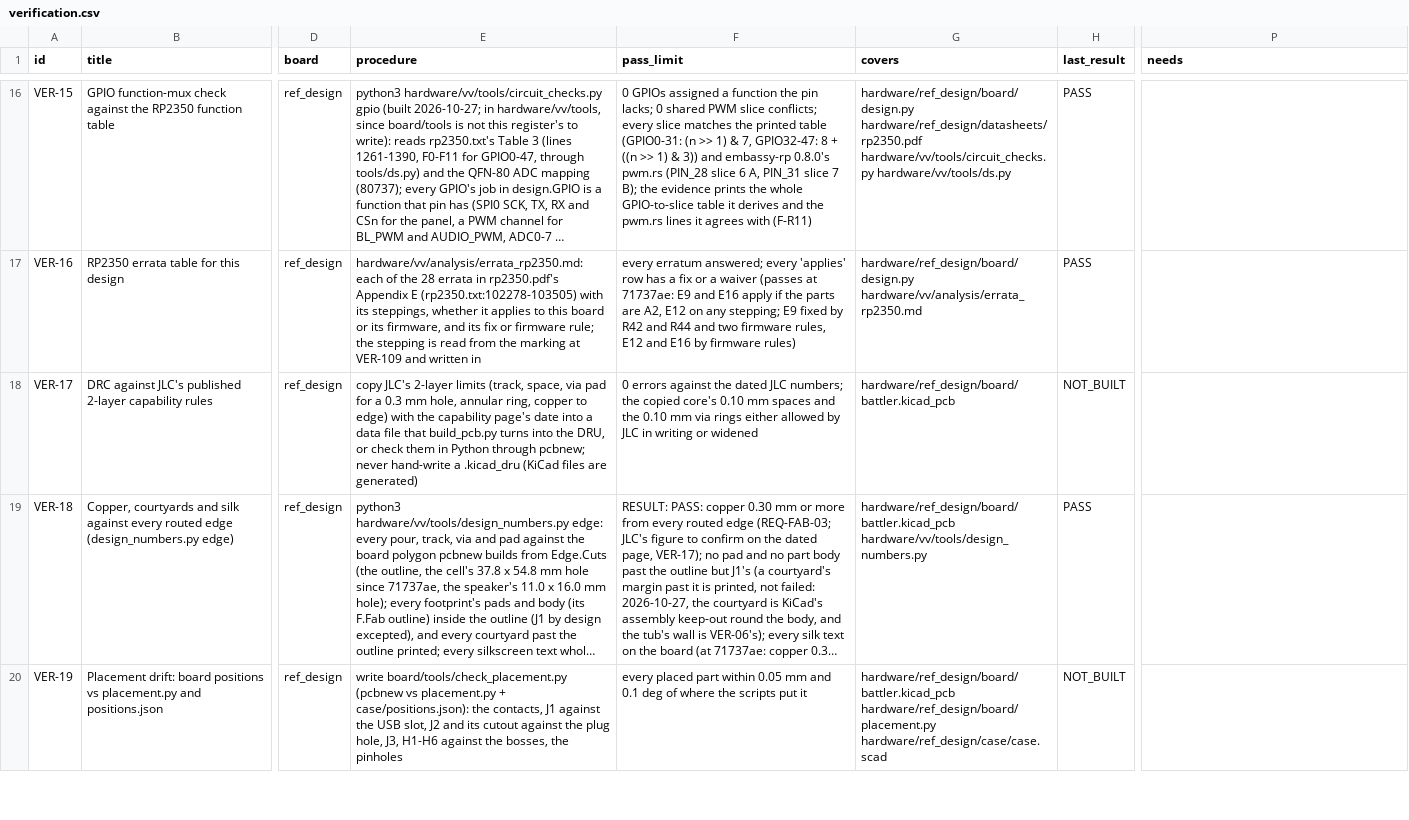
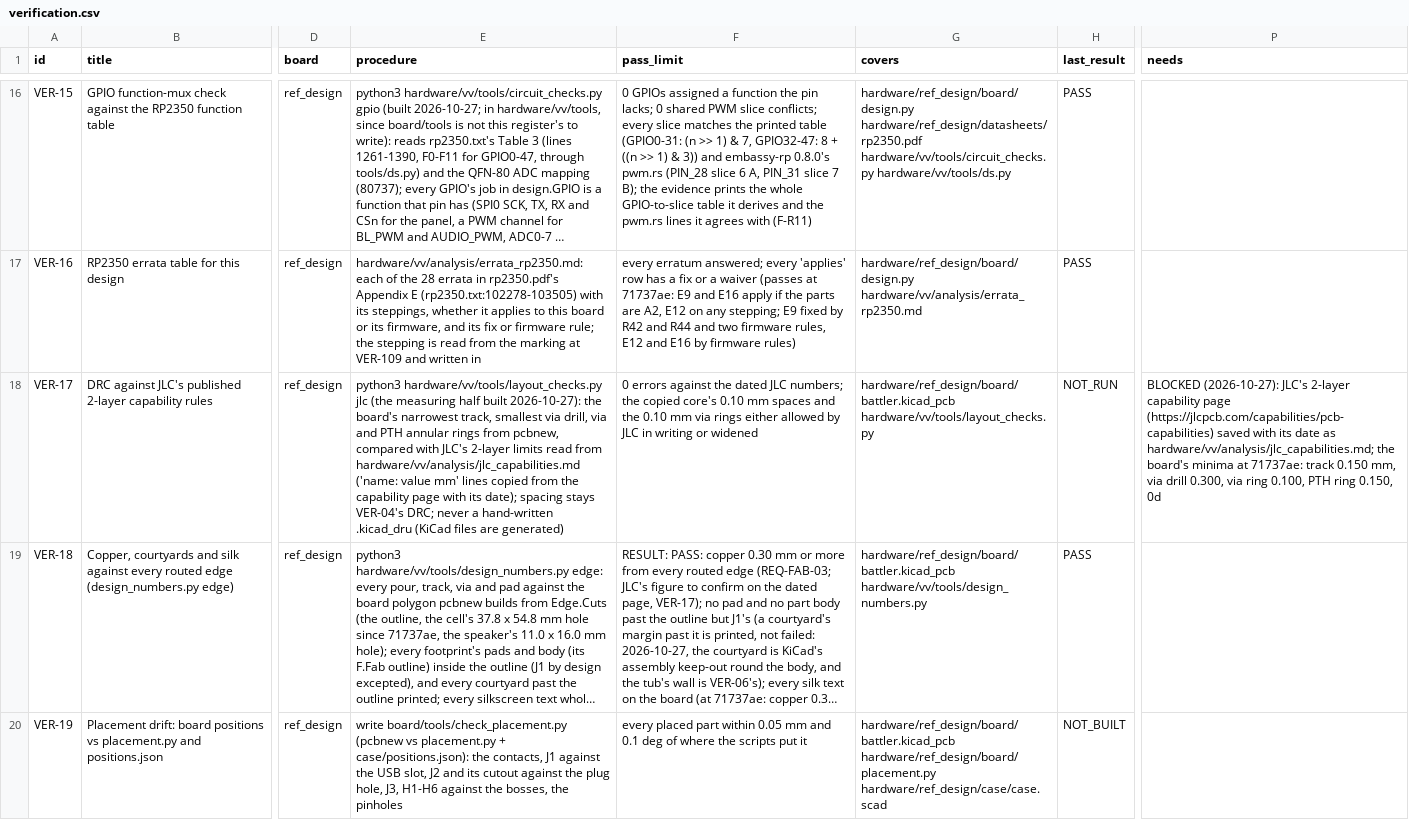
Before and after one commit to alex-berliner/mega_blastoise, a CSV file: hardware/vv/verification.csv, drawn as a sheet; only a part is shown, gaps mark what is left out; long unchanged cells end in …; the diff covers the shown part only; the diff names each change by its address in the sheet, - before the commit and + after, or states it on an @@ line.

```diff
--- a/hardware/vv/verification.csv
+++ b/hardware/vv/verification.csv
-E18 (procedure): copy JLC's 2-layer limits (track, space, via pad for a 0.3 mm hole, annular ring, copper to edge) with the capability page's date into a data file that build_pcb.py turns into the DRU, or check them in Python through pcbnew; never hand-write a .kicad_dru (KiCad…
+E18 (procedure): python3 hardware/vv/tools/layout_checks.py jlc (the measuring half built 2026-10-27): the board's narrowest track, smallest via drill, via and PTH annular rings from pcbnew, compared with JLC's 2-layer limits read from hardware/vv/analysis/jlc_capabilities.md ('name: value mm' lines copied from the capability page with its date); spacing stays VER-04's DRC; never a hand-written .kicad_dru (KiCad…
-G18 (covers): hardware/ref_design/board/battler.kicad_pcb
+G18 (covers): hardware/ref_design/board/battler.kicad_pcb hardware/vv/tools/layout_checks.py
-H18 (last_result): NOT_BUILT
+H18 (last_result): NOT_RUN
-P18 (needs): (empty)
+P18 (needs): BLOCKED (2026-10-27): JLC's 2-layer capability page (https://jlcpcb.com/capabilities/pcb-capabilities) saved with its date as hardware/vv/analysis/jlc_capabilities.md; the board's minima at 71737ae: track 0.150 mm, via drill 0.300, via ring 0.100, PTH ring 0.150, 0d
```
Also changed, not shown: 5 edited cells elsewhere in this file, 4 other files.
